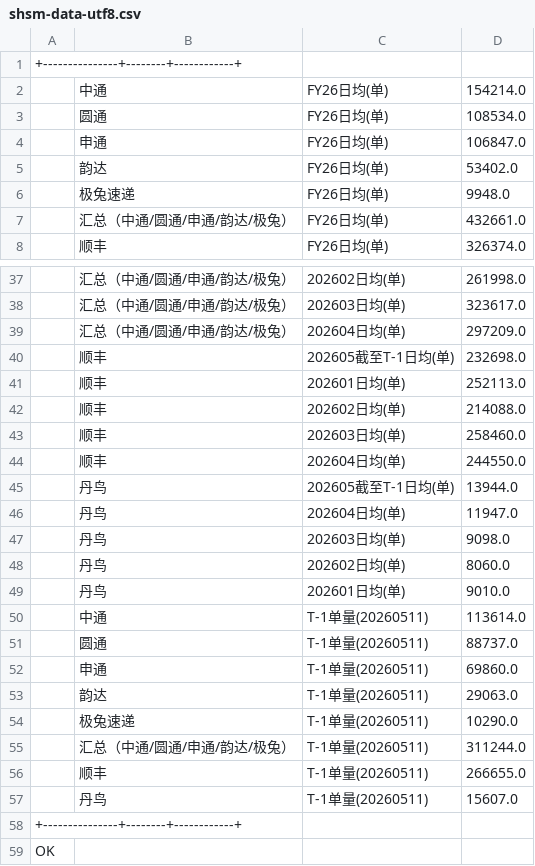
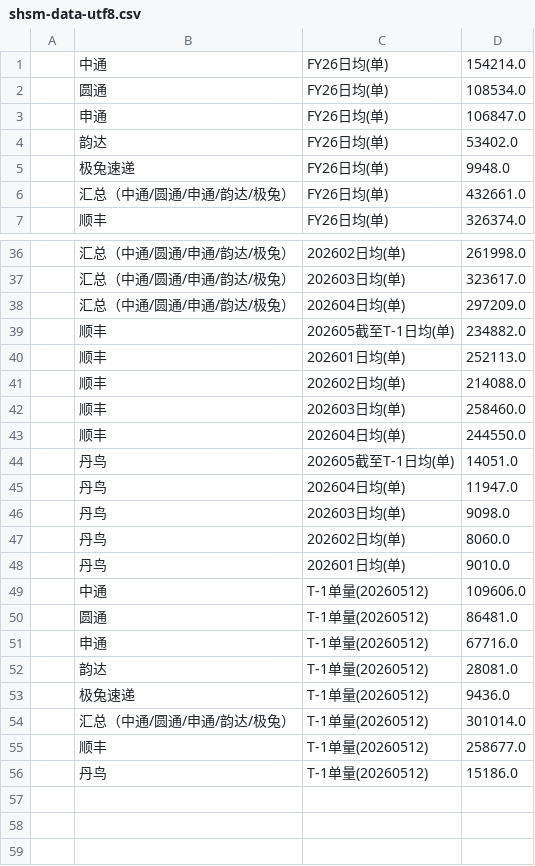
Before and after one commit to ZhangYinkun-ai/business-dashboard, a CSV file: scripts/shsm-data-utf8.csv, drawn as a sheet; only a part is shown, gaps mark what is left out; the diff covers the shown part only.

```diff
--- a/scripts/shsm-data-utf8.csv
+++ b/scripts/shsm-data-utf8.csv
@@ -1,2 +1 @@
-+---------------+--------+------------+
 | 中通        | FY26日均(单) | 154214.0   |
@@ -39,3 +38,3 @@
 | 汇总（中通/圆通/申通/韵达/极兔） | 202604日均(单) | 297209.0   |
-| 顺丰        | 202605截至T-1日均(单) | 232698.0   |
+| 顺丰        | 202605截至T-1日均(单) | 234882.0   |
 | 顺丰        | 202601日均(单) | 252113.0   |
@@ -44,3 +43,3 @@
 | 顺丰        | 202604日均(单) | 244550.0   |
-| 丹鸟        | 202605截至T-1日均(单) | 13944.0    |
+| 丹鸟        | 202605截至T-1日均(单) | 14051.0    |
 | 丹鸟        | 202604日均(单) | 11947.0    |
@@ -49,11 +48,9 @@
 | 丹鸟        | 202601日均(单) | 9010.0     |
-| 中通        | T-1单量(20260511) | 113614.0   |
-| 圆通        | T-1单量(20260511) | 88737.0    |
-| 申通        | T-1单量(20260511) | 69860.0    |
-| 韵达        | T-1单量(20260511) | 29063.0    |
-| 极兔速递  | T-1单量(20260511) | 10290.0    |
-| 汇总（中通/圆通/申通/韵达/极兔） | T-1单量(20260511) | 311244.0   |
-| 顺丰        | T-1单量(20260511) | 266655.0   |
-| 丹鸟        | T-1单量(20260511) | 15607.0    |
-+---------------+--------+------------+
-OK
+| 中通        | T-1单量(20260512) | 109606.0   |
+| 圆通        | T-1单量(20260512) | 86481.0    |
+| 申通        | T-1单量(20260512) | 67716.0    |
+| 韵达        | T-1单量(20260512) | 28081.0    |
+| 极兔速递  | T-1单量(20260512) | 9436.0     |
+| 汇总（中通/圆通/申通/韵达/极兔） | T-1单量(20260512) | 301014.0   |
+| 顺丰        | T-1单量(20260512) | 258677.0   |
+| 丹鸟        | T-1单量(20260512) | 15186.0    |
```
Also changed, not shown: 6 edited cells elsewhere in this file, scripts/intercept-data-utf8.csv, scripts/merchant-data-utf8.csv, 1 other file.
